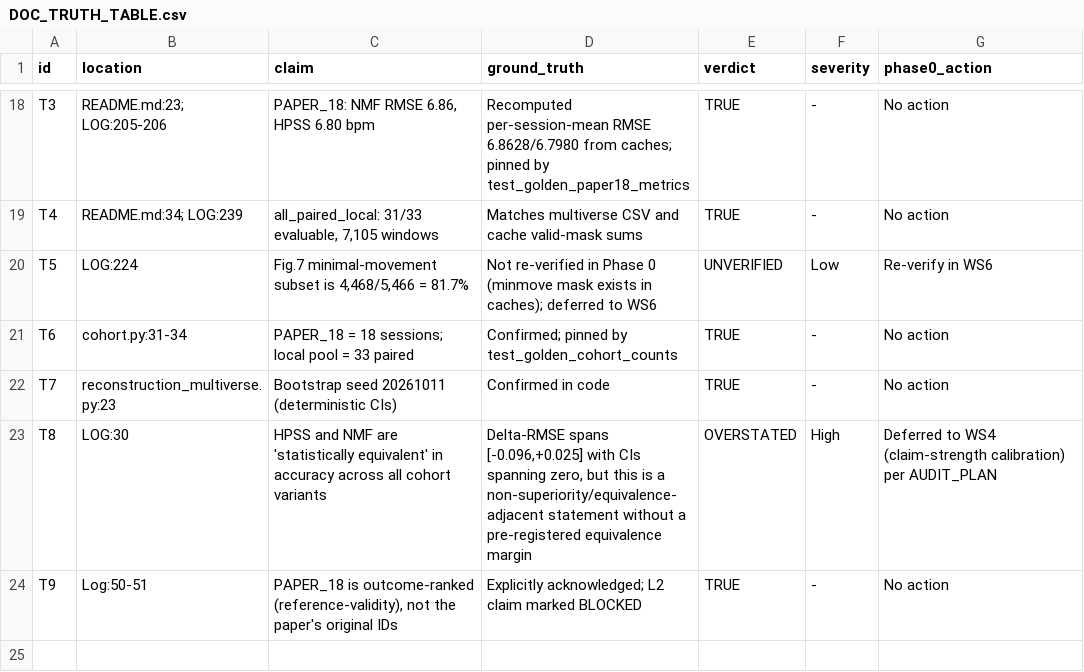
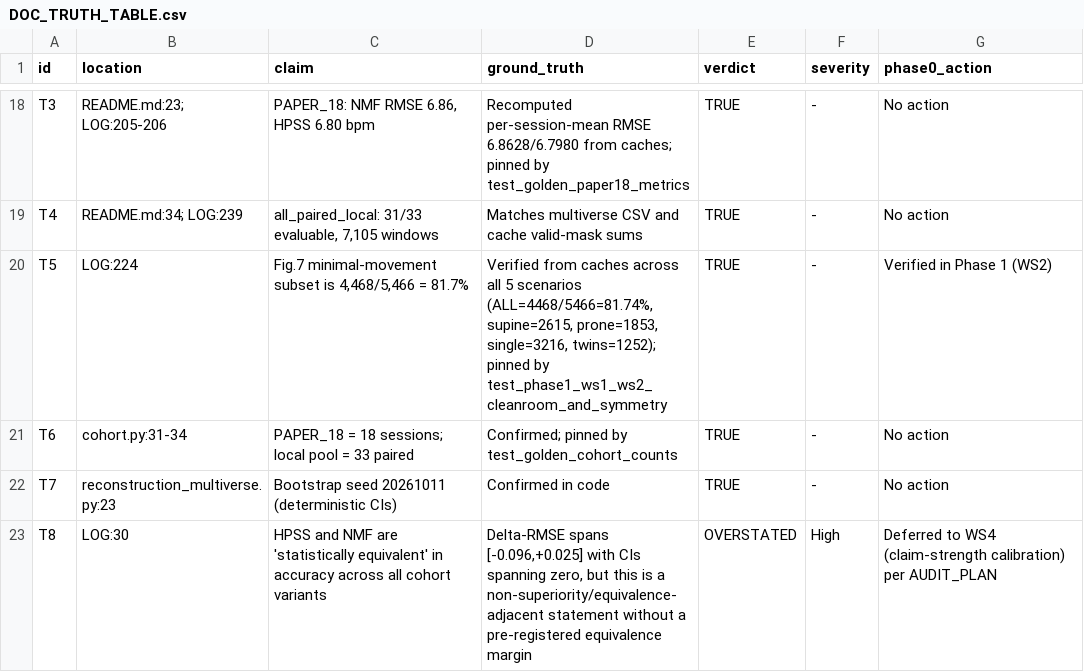
Before and after one commit to HosamSh1408/medical-radar-hpss, a CSV file: audit/DOC_TRUTH_TABLE.csv, drawn as a sheet; only a part is shown, gaps mark what is left out; the shorter side is filled out with more unchanged rows.

Commit message:
Audit Phase 1 (WS1 + WS2): clean-room Eq.16/17 NLS reproduction, PSD folding proof, and minmove symmetry audit (16/16 PASS)

```diff
--- a/audit/DOC_TRUTH_TABLE.csv
+++ b/audit/DOC_TRUTH_TABLE.csv
@@ -19,3 +19,3 @@ T3,README.md:23; LOG:205-206,"PAPER_18: NMF RMSE 6.86, HPSS 6.80 bpm",Recomputed
 T4,README.md:34; LOG:239,"all_paired_local: 31/33 evaluable, 7,105 windows",Matches multiverse CSV and cache valid-mask sums,TRUE,-,No action
-T5,LOG:224,"Fig.7 minimal-movement subset is 4,468/5,466 = 81.7%",Not re-verified in Phase 0 (minmove mask exists in caches); deferred to WS6,UNVERIFIED,Low,Re-verify in WS6
+T5,LOG:224,"Fig.7 minimal-movement subset is 4,468/5,466 = 81.7%","Verified from caches across all 5 scenarios (ALL=4468/5466=81.74%, supine=2615, prone=1853, single=3216, twins=1252); pinned by test_phase1_ws1_ws2_cleanroom_and_symmetry",TRUE,-,Verified in Phase 1 (WS2)
 T6,cohort.py:31-34,PAPER_18 = 18 sessions; local pool = 33 paired,Confirmed; pinned by test_golden_cohort_counts,TRUE,-,No action
```
Also changed, not shown: 5 other files.
